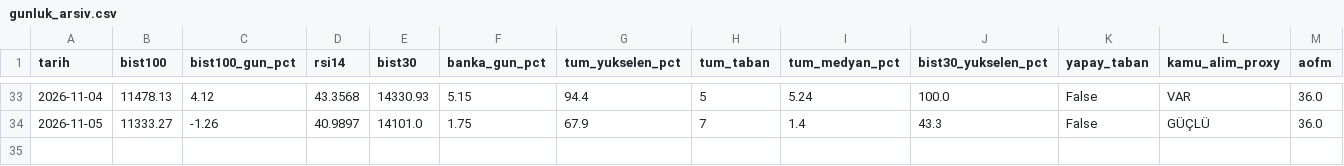
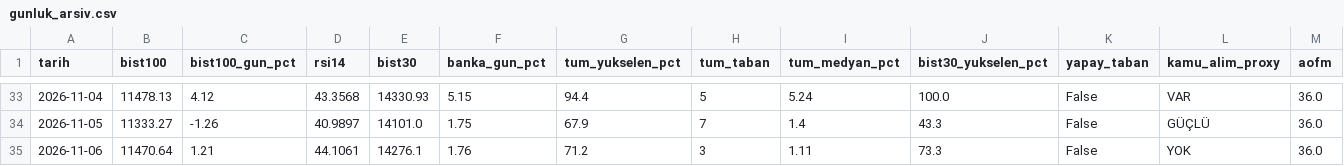
Before and after one commit to OrhanBoyali/bist-radar, a CSV file: output/gunluk_arsiv.csv, drawn as a sheet; only a part is shown, gaps mark what is left out; rows hold the shown columns only; the diff names each change by its address in the sheet, - before the commit and + after, or states it on an @@ line.

```diff
--- a/output/gunluk_arsiv.csv
+++ b/output/gunluk_arsiv.csv
+row 35: 2026-11-06 | 11470.64 | 1.21 | 44.1061 | 14276.1 | 1.76 | 71.2 | 3 | 1.11 | 73.3 | False | YOK | 36.0
```
Also changed, not shown: 5 other files.
